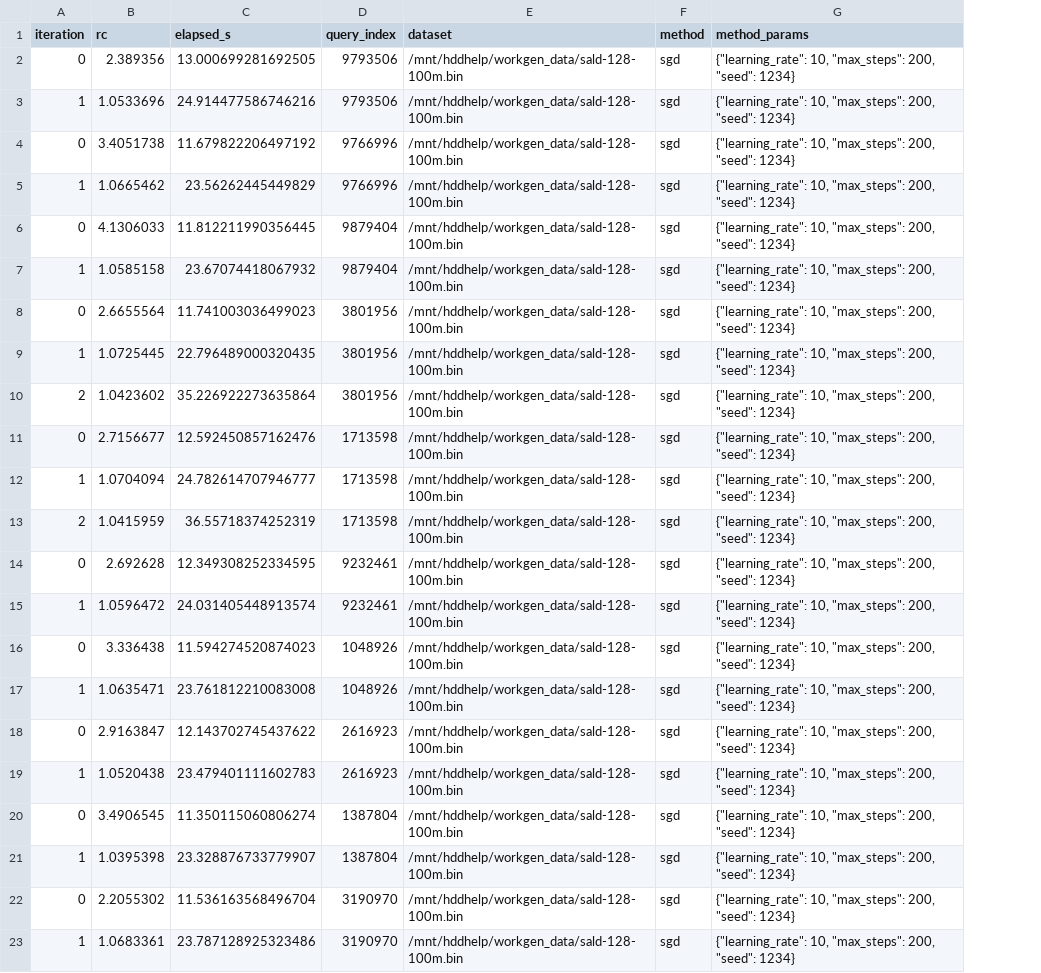
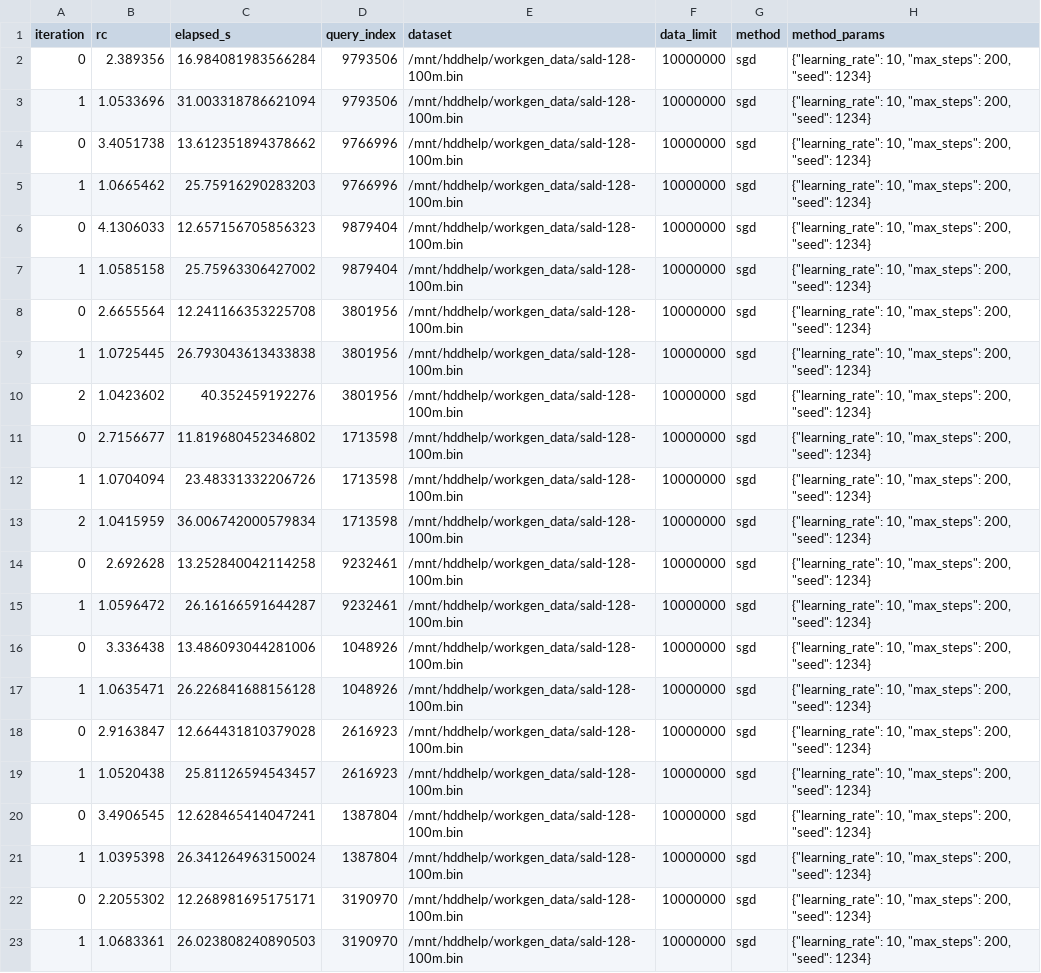
Before and after one commit to Cecca/workloads-generation, a CSV file: results_nefeli/scales/convergence/10000000/sgd/sald-128-100m.csv, drawn as a sheet; the diff names each change by its address in the sheet, - before the commit and + after, or states it on an @@ line.

Commit message:
scales experiment results update

```diff
--- a/results_nefeli/scales/convergence/10000000/sgd/sald-128-100m.csv
+++ b/results_nefeli/scales/convergence/10000000/sgd/sald-128-100m.csv
+column F (data_limit), rows 2-23: all 10000000
-C2 (elapsed_s): 13.000699281692505
+C2 (elapsed_s): 16.984081983566284
-C3 (elapsed_s): 24.914477586746216
+C3 (elapsed_s): 31.003318786621094
-C4 (elapsed_s): 11.679822206497192
+C4 (elapsed_s): 13.612351894378662
-C5 (elapsed_s): 23.56262445449829
+C5 (elapsed_s): 25.75916290283203
-C6 (elapsed_s): 11.812211990356445
+C6 (elapsed_s): 12.657156705856323
-C7 (elapsed_s): 23.67074418067932
+C7 (elapsed_s): 25.75963306427002
-C8 (elapsed_s): 11.741003036499023
+C8 (elapsed_s): 12.241166353225708
-C9 (elapsed_s): 22.796489000320435
+C9 (elapsed_s): 26.793043613433838
-C10 (elapsed_s): 35.226922273635864
+C10 (elapsed_s): 40.352459192276
-C11 (elapsed_s): 12.592450857162476
+C11 (elapsed_s): 11.819680452346802
-C12 (elapsed_s): 24.782614707946777
+C12 (elapsed_s): 23.48331332206726
-C13 (elapsed_s): 36.55718374252319
+C13 (elapsed_s): 36.006742000579834
-C14 (elapsed_s): 12.349308252334595
+C14 (elapsed_s): 13.252840042114258
-C15 (elapsed_s): 24.031405448913574
+C15 (elapsed_s): 26.16166591644287
-C16 (elapsed_s): 11.594274520874023
+C16 (elapsed_s): 13.486093044281006
-C17 (elapsed_s): 23.761812210083008
+C17 (elapsed_s): 26.226841688156128
-C18 (elapsed_s): 12.143702745437622
+C18 (elapsed_s): 12.664431810379028
-C19 (elapsed_s): 23.479401111602783
+C19 (elapsed_s): 25.81126594543457
-C20 (elapsed_s): 11.350115060806274
+C20 (elapsed_s): 12.628465414047241
-C21 (elapsed_s): 23.328876733779907
+C21 (elapsed_s): 26.341264963150024
-C22 (elapsed_s): 11.536163568496704
+C22 (elapsed_s): 12.268981695175171
-C23 (elapsed_s): 23.787128925323486
+C23 (elapsed_s): 26.023808240890503
```
Also changed, not shown: results_nefeli/scales/convergence/5000000/sgd/sald-128-100m.csv, 6 other files.
